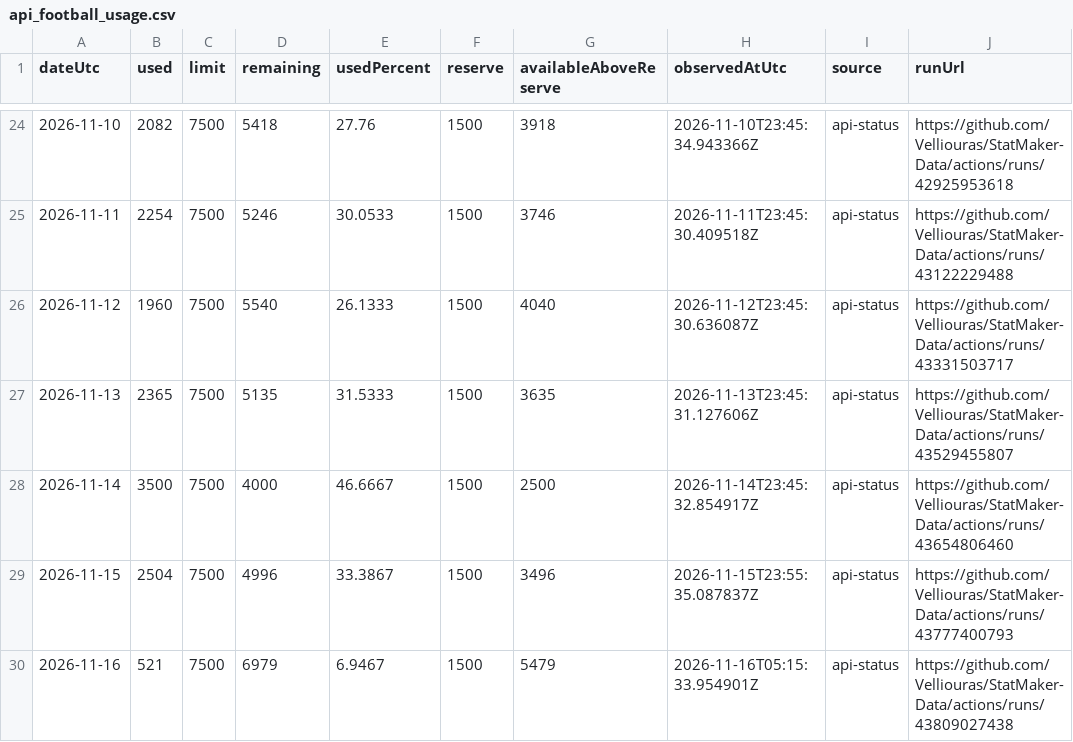
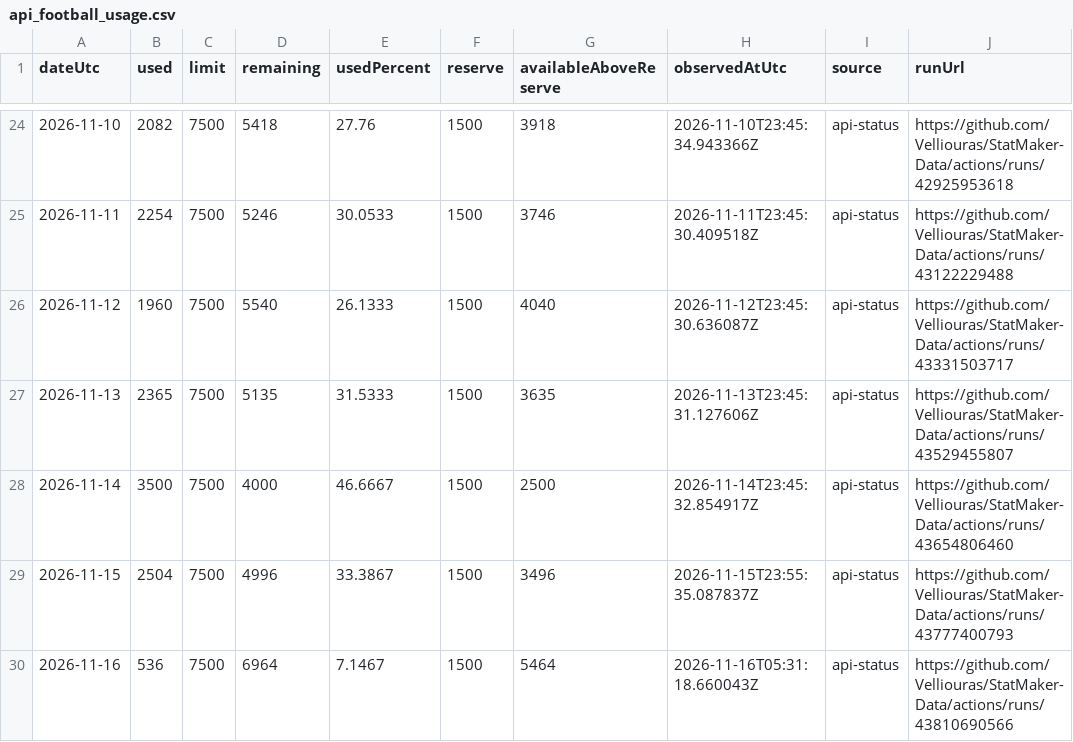
Before and after one commit to Velliouras/StatMaker-Data, a CSV file: data/statmaker/monitoring/api_football_usage.csv, drawn as a sheet; only a part is shown, gaps mark what is left out.

```diff
--- a/data/statmaker/monitoring/api_football_usage.csv
+++ b/data/statmaker/monitoring/api_football_usage.csv
@@ -29,2 +29,2 @@ dateUtc,used,limit,remaining,usedPercent,reserve,availableAboveReserve,observedA
 2026-11-15,2504,7500,4996,33.3867,1500,3496,2026-11-15T23:55:35.087837Z,api-status,https://github.com/Velliouras/StatMaker-Data/actions/runs/43777400793
-2026-11-16,521,7500,6979,6.9467,1500,5479,2026-11-16T05:15:33.954901Z,api-status,https://github.com/Velliouras/StatMaker-Data/actions/runs/43809027438
+2026-11-16,536,7500,6964,7.1467,1500,5464,2026-11-16T05:31:18.660043Z,api-status,https://github.com/Velliouras/StatMaker-Data/actions/runs/43810690566
```
Also changed, not shown: 1 other file.
